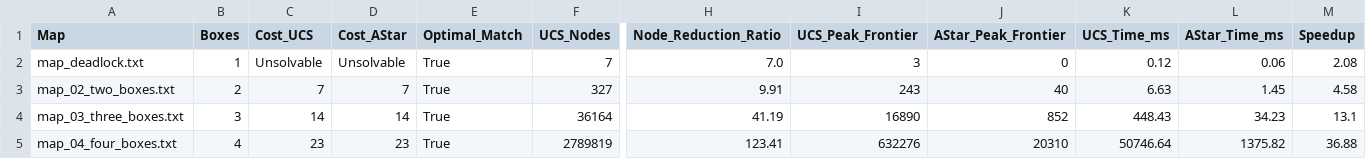
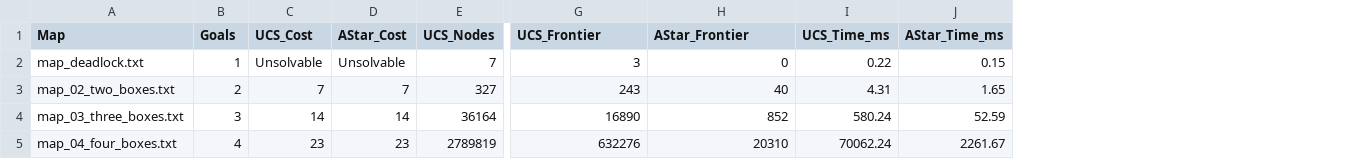
Before and after one commit to KDY006/AI_Sokoban, a CSV file: experiments/results/benchmark_results.csv, drawn as a sheet; only a part is shown, gaps mark what is left out; removed rows and columns are numbered as before the commit, all else as after; the diff names each change by its address in the sheet, - before the commit and + after, or states it on an @@ line.

```diff
--- a/experiments/results/benchmark_results.csv
+++ b/experiments/results/benchmark_results.csv
-column E (Optimal_Match), rows 2-5: all True
-column H (Node_Reduction_Ratio), rows 2-5: 7.0 | 9.91 | 41.19 | 123.41
-column M (Speedup), rows 2-5: 2.08 | 4.58 | 13.1 | 36.88
-B1: Boxes
+B1: Goals
-C1: Cost_UCS
+C1: UCS_Cost
-D1: Cost_AStar
+D1: AStar_Cost
-G1: UCS_Peak_Frontier
+G1: UCS_Frontier
-H1: AStar_Peak_Frontier
+H1: AStar_Frontier
-I2 (UCS_Time_ms): 0.12
+I2 (UCS_Time_ms): 0.22
-J2 (AStar_Time_ms): 0.06
+J2 (AStar_Time_ms): 0.15
-I3 (UCS_Time_ms): 6.63
+I3 (UCS_Time_ms): 4.31
-J3 (AStar_Time_ms): 1.45
+J3 (AStar_Time_ms): 1.65
-I4 (UCS_Time_ms): 448.43
+I4 (UCS_Time_ms): 580.24
-J4 (AStar_Time_ms): 34.23
+J4 (AStar_Time_ms): 52.59
-I5 (UCS_Time_ms): 50746.64
+I5 (UCS_Time_ms): 70062.24
-J5 (AStar_Time_ms): 1375.82
+J5 (AStar_Time_ms): 2261.67
```
Also changed, not shown: experiments/results/verify_heuristic_results.csv, 28 other files.
